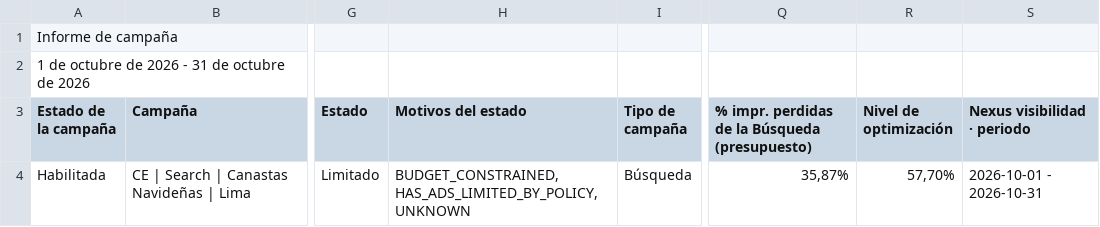
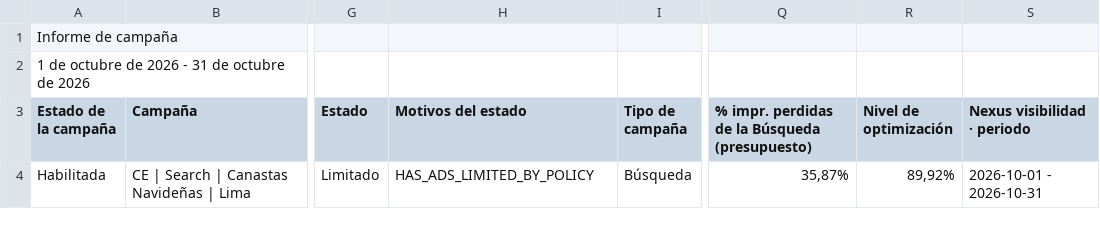
Before and after one commit to jorgeluis666/Hers, a CSV file: data/csv-backups/drive/Hers octubre 2026.csv, drawn as a sheet; only a part is shown, gaps mark what is left out; the diff names each change by its address in the sheet, - before the commit and + after, or states it on an @@ line.

```diff
--- a/data/csv-backups/drive/Hers octubre 2026.csv
+++ b/data/csv-backups/drive/Hers octubre 2026.csv
-H4 (Motivos del estado): BUDGET_CONSTRAINED, HAS_ADS_LIMITED_BY_POLICY, UNKNOWN
+H4 (Motivos del estado): HAS_ADS_LIMITED_BY_POLICY
-R4 (Nivel de optimización): 57,70%
+R4 (Nivel de optimización): 89,92%
```
Also changed, not shown: data/csv-backups/drive/Hers noviembre 2026.csv, data/csv-backups/keywords/Hers KW noviembre 2026.csv, 6 other files.
